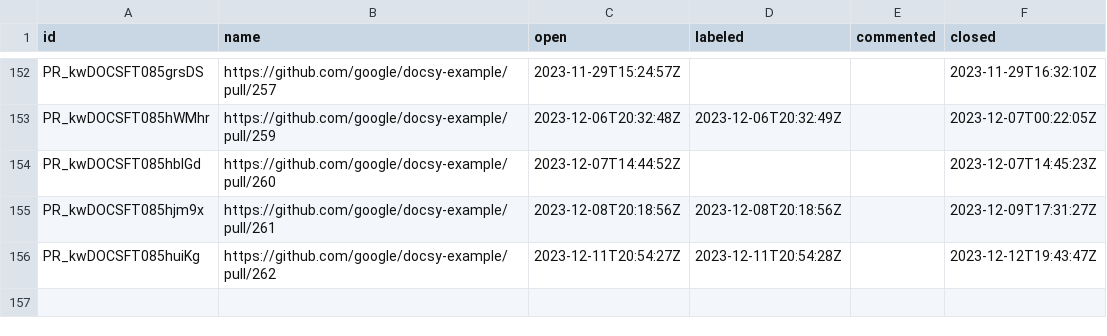
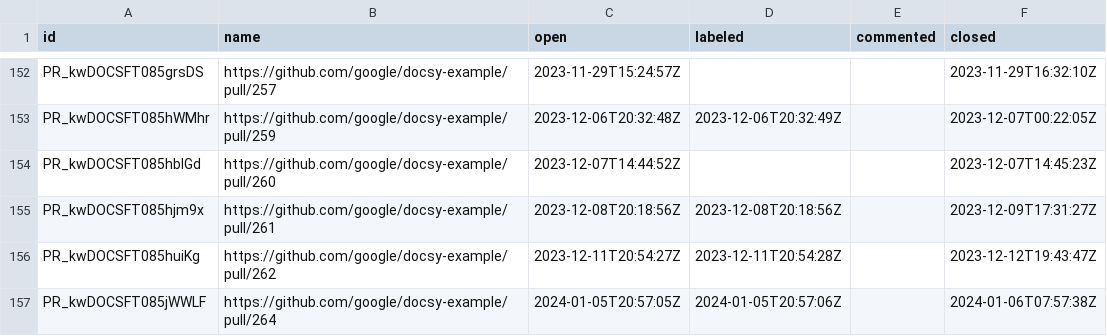
Before and after one commit to deining/docsy-metrics, a CSV file: data/google/docsy-example/pullRequests.csv, drawn as a sheet; only a part is shown, gaps mark what is left out.

```diff
--- a/data/google/docsy-example/pullRequests.csv
+++ b/data/google/docsy-example/pullRequests.csv
@@ -156 +156,2 @@ PR_kwDOCSFT085hjm9x,https://github.com/google/docsy-example/pull/261,2023-12-08T
 PR_kwDOCSFT085huiKg,https://github.com/google/docsy-example/pull/262,2023-12-11T20:54:27Z,2023-12-11T20:54:28Z,,2023-12-12T19:43:47Z
+PR_kwDOCSFT085jWWLF,https://github.com/google/docsy-example/pull/264,2024-01-05T20:57:05Z,2024-01-05T20:57:06Z,,2024-01-06T07:57:38Z
```
Also changed, not shown: data/google/docsy/issues.csv.
